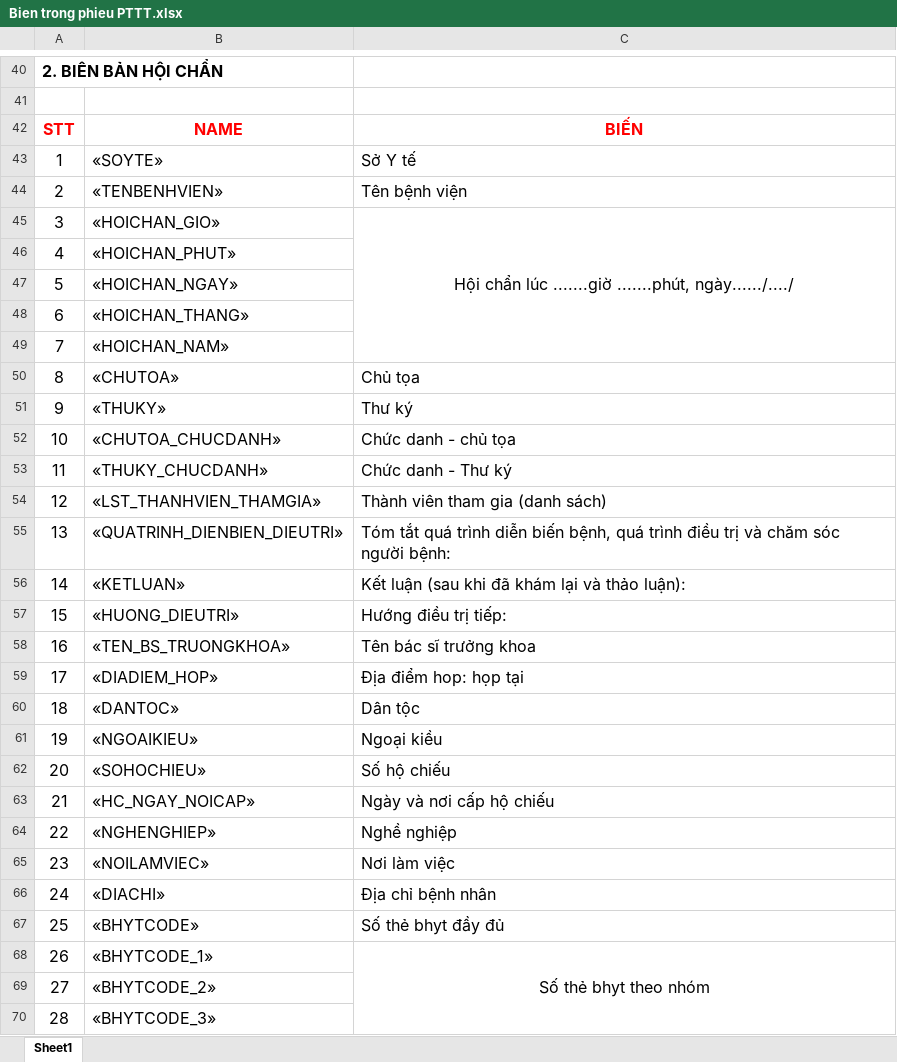
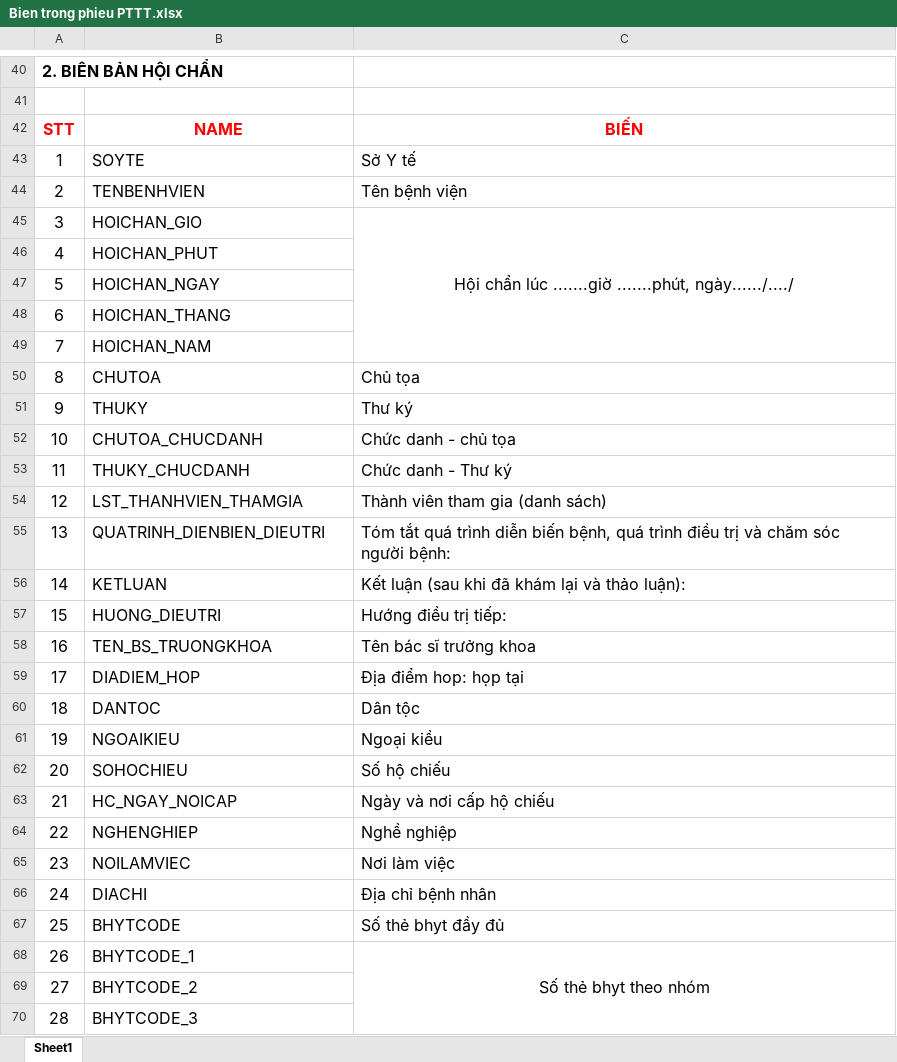
Before and after one commit to gaconleocay/O2S_MedicalRecord, an Excel workbook: O2S MedicalRecord/Documents/Bien trong phieu PTTT.xlsx, sheet Sheet1, drawn as a sheet; only a part is shown, gaps mark what is left out; values as stored, in another font and other column widths than the file's, no borders; the diff covers the shown part only; the diff names each change by its address in the sheet, - before the commit and + after, or states it on an @@ line.

```diff
--- a/O2S MedicalRecord/Documents/Bien trong phieu PTTT.xlsx (sheet Sheet1)
+++ b/O2S MedicalRecord/Documents/Bien trong phieu PTTT.xlsx (sheet Sheet1)
-B43: «SOYTE»
+B43: SOYTE
-B44: «TENBENHVIEN»
+B44: TENBENHVIEN
-B45: «HOICHAN_GIO»
+B45: HOICHAN_GIO
-B46: «HOICHAN_PHUT»
+B46: HOICHAN_PHUT
-B47: «HOICHAN_NGAY»
+B47: HOICHAN_NGAY
-B48: «HOICHAN_THANG»
+B48: HOICHAN_THANG
-B49: «HOICHAN_NAM»
+B49: HOICHAN_NAM
-B50: «CHUTOA»
+B50: CHUTOA
-B51: «THUKY»
+B51: THUKY
-B52: «CHUTOA_CHUCDANH»
+B52: CHUTOA_CHUCDANH
-B53: «THUKY_CHUCDANH»
+B53: THUKY_CHUCDANH
-B54: «LST_THANHVIEN_THAMGIA»
+B54: LST_THANHVIEN_THAMGIA
-B55: «QUATRINH_DIENBIEN_DIEUTRI»
+B55: QUATRINH_DIENBIEN_DIEUTRI
-B56: «KETLUAN»
+B56: KETLUAN
-B57: «HUONG_DIEUTRI»
+B57: HUONG_DIEUTRI
-B58: «TEN_BS_TRUONGKHOA»
+B58: TEN_BS_TRUONGKHOA
-B59: «DIADIEM_HOP»
+B59: DIADIEM_HOP
-B60: «DANTOC»
+B60: DANTOC
-B61: «NGOAIKIEU»
+B61: NGOAIKIEU
-B62: «SOHOCHIEU»
+B62: SOHOCHIEU
-B63: «HC_NGAY_NOICAP»
+B63: HC_NGAY_NOICAP
-B64: «NGHENGHIEP»
+B64: NGHENGHIEP
-B65: «NOILAMVIEC»
+B65: NOILAMVIEC
-B66: «DIACHI»
+B66: DIACHI
-B67: «BHYTCODE»
+B67: BHYTCODE
-B68: «BHYTCODE_1»
+B68: BHYTCODE_1
-B69: «BHYTCODE_2»
+B69: BHYTCODE_2
-B70: «BHYTCODE_3»
+B70: BHYTCODE_3
```
Also changed, not shown: 63 edited cells elsewhere in this sheet, 38 other files.
